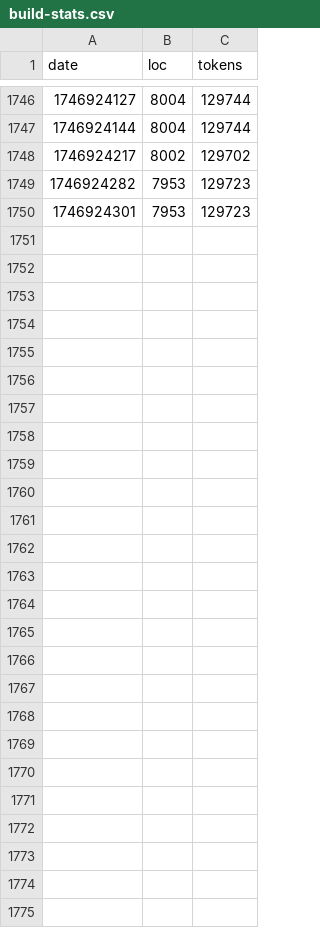
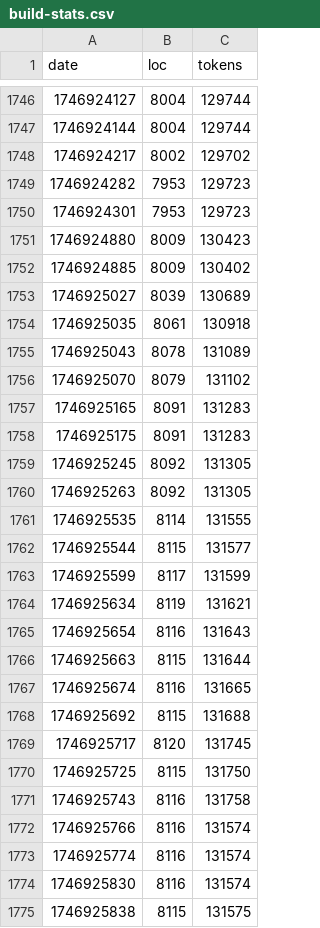
Before and after one commit to mikedesu/raylib-rpg-c, a CSV file: src/build-stats.csv, drawn as a sheet; only a part is shown, gaps mark what is left out; the diff names each change by its address in the sheet, - before the commit and + after, or states it on an @@ line.

```diff
--- a/src/build-stats.csv
+++ b/src/build-stats.csv
+row 1751: 1746924880 | 8009 | 130423
+row 1752: 1746924885 | 8009 | 130402
+row 1753: 1746925027 | 8039 | 130689
+row 1754: 1746925035 | 8061 | 130918
+row 1755: 1746925043 | 8078 | 131089
+row 1756: 1746925070 | 8079 | 131102
+row 1757: 1746925165 | 8091 | 131283
+row 1758: 1746925175 | 8091 | 131283
+row 1759: 1746925245 | 8092 | 131305
+row 1760: 1746925263 | 8092 | 131305
+row 1761: 1746925535 | 8114 | 131555
+row 1762: 1746925544 | 8115 | 131577
+row 1763: 1746925599 | 8117 | 131599
+row 1764: 1746925634 | 8119 | 131621
+row 1765: 1746925654 | 8116 | 131643
+row 1766: 1746925663 | 8115 | 131644
+row 1767: 1746925674 | 8116 | 131665
+row 1768: 1746925692 | 8115 | 131688
+row 1769: 1746925717 | 8120 | 131745
+row 1770: 1746925725 | 8115 | 131750
+row 1771: 1746925743 | 8116 | 131758
+row 1772: 1746925766 | 8116 | 131574
+row 1773: 1746925774 | 8116 | 131574
+row 1774: 1746925830 | 8116 | 131574
+row 1775: 1746925838 | 8115 | 131575
```
Also changed, not shown: 6 other files.
